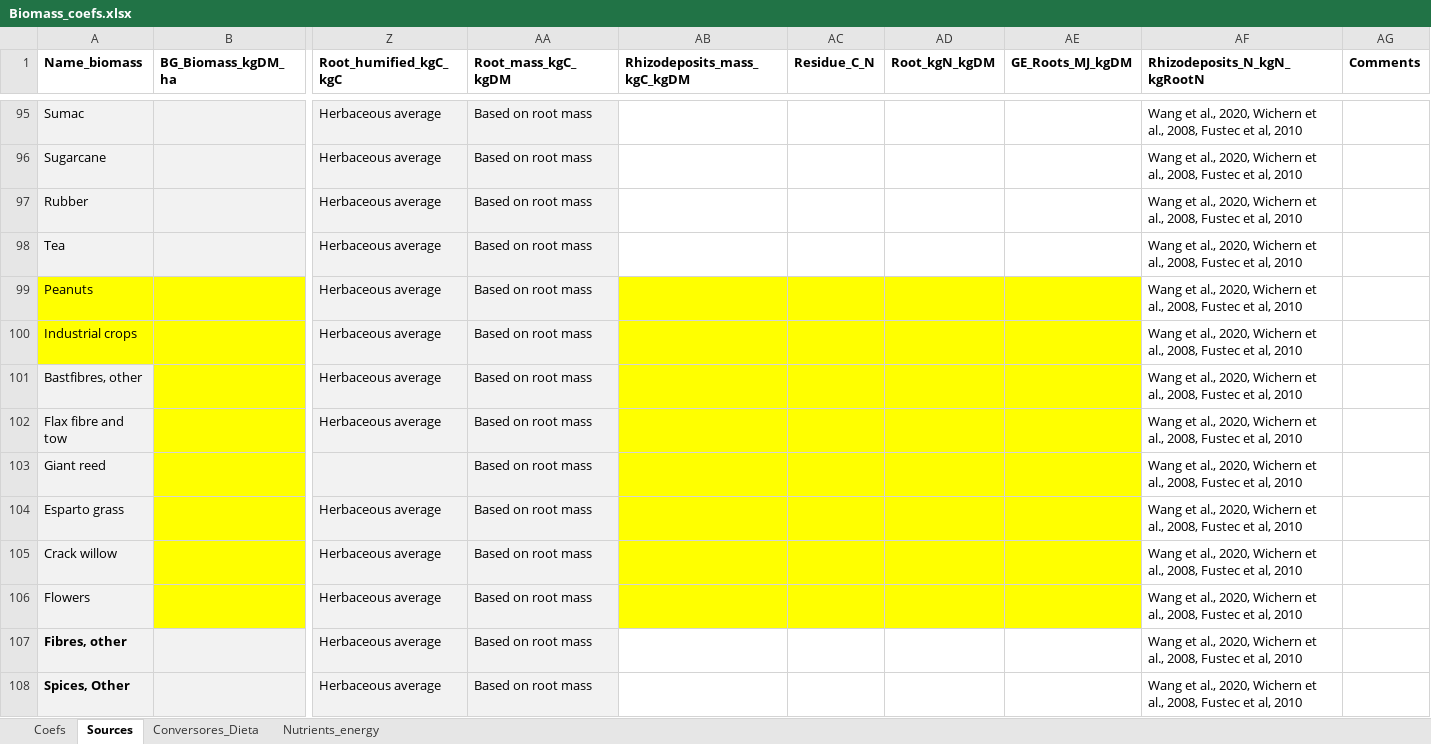
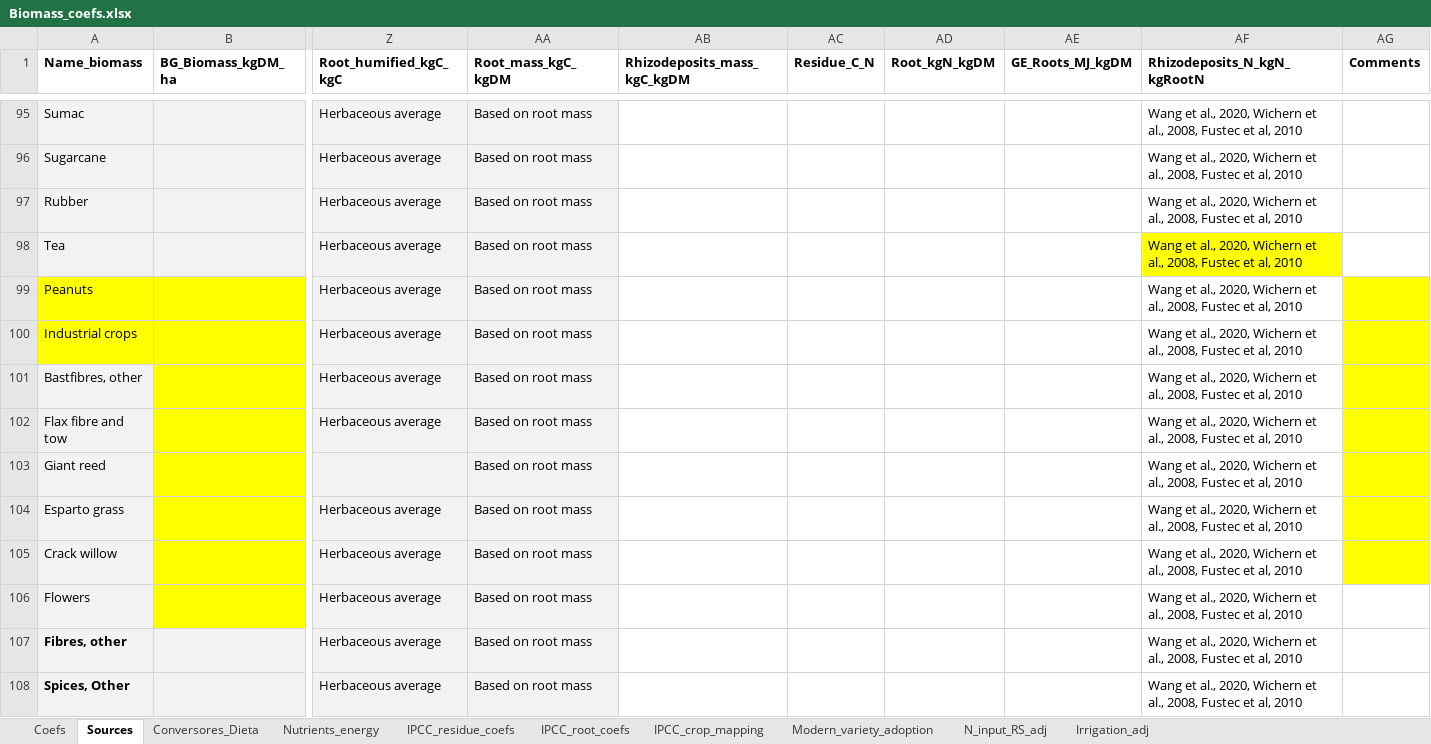
Before and after one commit to eduaguilera/afsetools, an Excel workbook: inst/extdata/Biomass_coefs.xlsx, sheet Sources, drawn as a sheet; only a part is shown, gaps mark what is left out; values as stored, in another font and other column widths than the file's, no borders; the diff names each change by its address in the sheet, - before the commit and + after, or states it on an @@ line.

```diff
--- a/inst/extdata/Biomass_coefs.xlsx (sheet Sources)
+++ b/inst/extdata/Biomass_coefs.xlsx (sheet Sources)
+sheet tab: IPCC_residue_coefs
+sheet tab: IPCC_root_coefs
+sheet tab: IPCC_crop_mapping
+sheet tab: Modern_variety_adoption
+sheet tab: N_input_RS_adj
+sheet tab: Irrigation_adj
-AF98 fill: none
+AF98 fill: #FFFF00
-AB99:AE106 fill: #FFFF00
+AB99:AE106 fill: none
-AG99:AG105 fill: none
+AG99:AG105 fill: #FFFF00
```
Also changed, not shown: sheet Coefs, sheet Conversores_Dieta, 28 other files.
